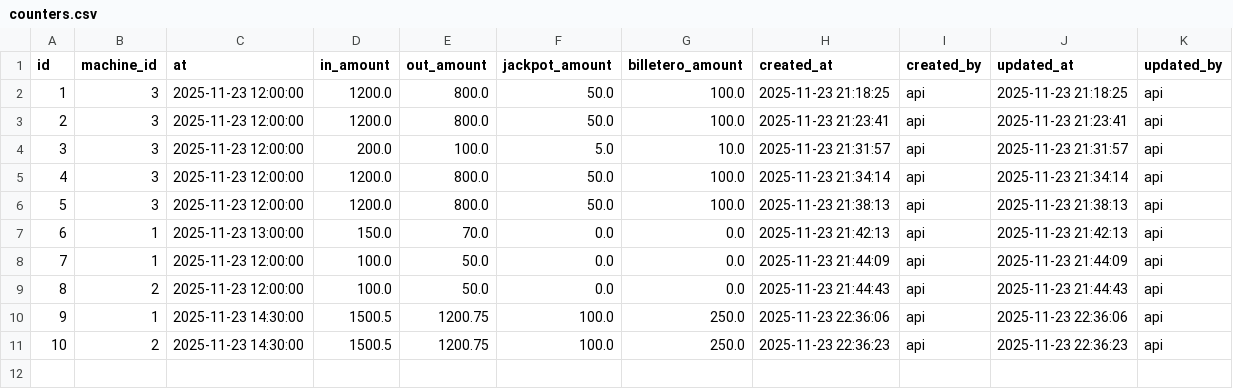
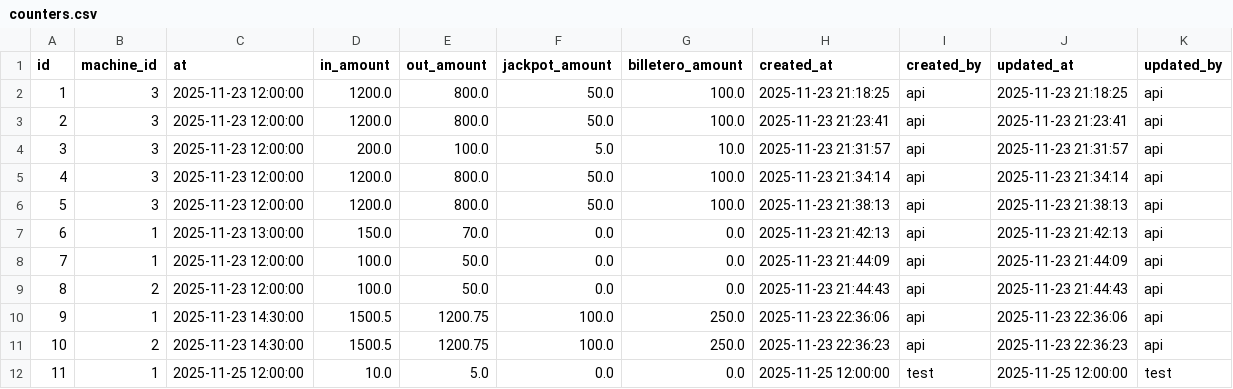
Before and after one commit to Anfevasadev/proyecto-casino, a CSV file: data/counters.csv, drawn as a sheet.

Commit message:
Arregle counters y hice el modulo de cuadre de maquinaso

```diff
--- a/data/counters.csv
+++ b/data/counters.csv
@@ -11 +11,2 @@ id,machine_id,at,in_amount,out_amount,jackpot_amount,billetero_amount,created_at
 10,2,2025-11-23 14:30:00,1500.5,1200.75,100.0,250.0,2025-11-23 22:36:23,api,2025-11-23 22:36:23,api
+11,1,2025-11-25 12:00:00,10.0,5.0,0.0,0.0,2025-11-25 12:00:00,test,2025-11-25 12:00:00,test
```
Also changed, not shown: data/machines.csv, 11 other files.
